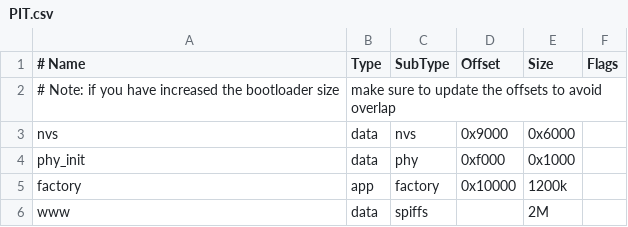
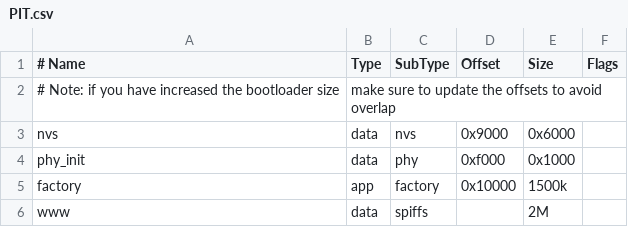
Before and after one commit to Ryan-Romig/esp_iot_rest, a CSV file: PIT.csv, drawn as a sheet.

```diff
--- a/PIT.csv
+++ b/PIT.csv
@@ -4,3 +4,3 @@ nvs,      data, nvs,     0x9000,  0x6000,
 phy_init, data, phy,     0xf000,  0x1000,
-factory,  app,  factory, 0x10000, 1200k,
+factory,  app,  factory, 0x10000, 1500k,
 www,      data, spiffs,  ,        2M,
```
Also changed, not shown: 13 other files.
